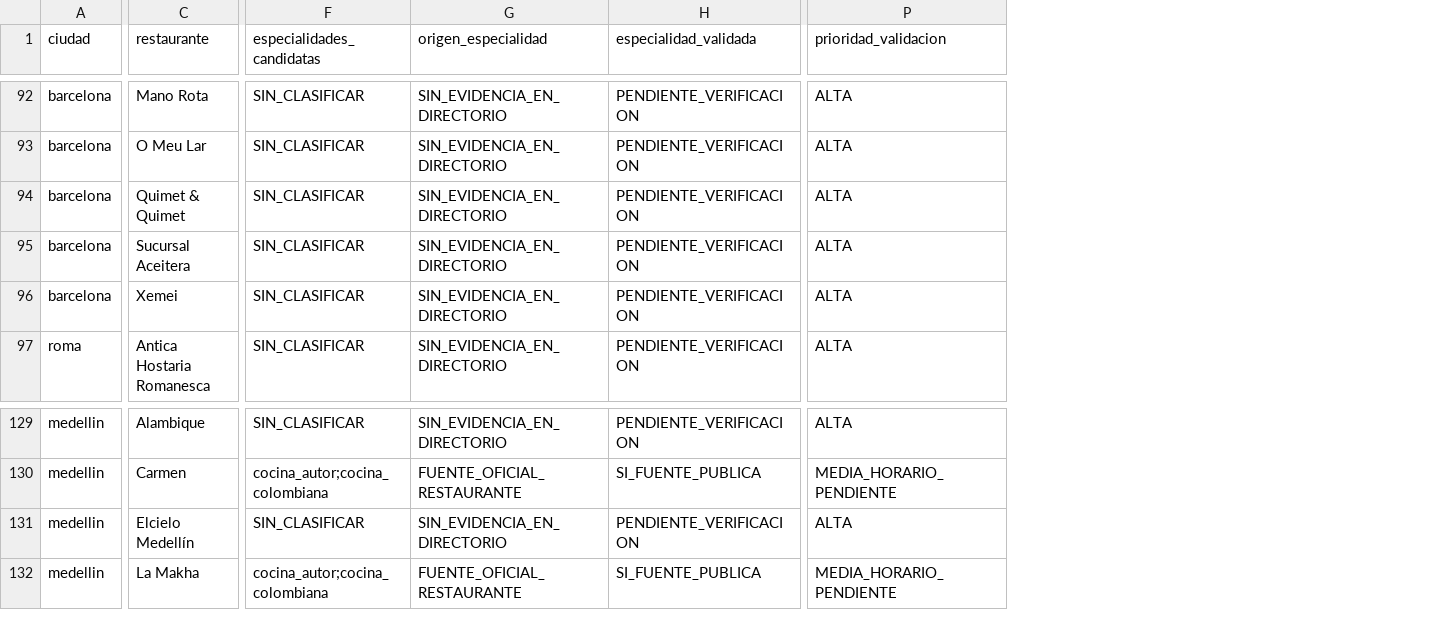
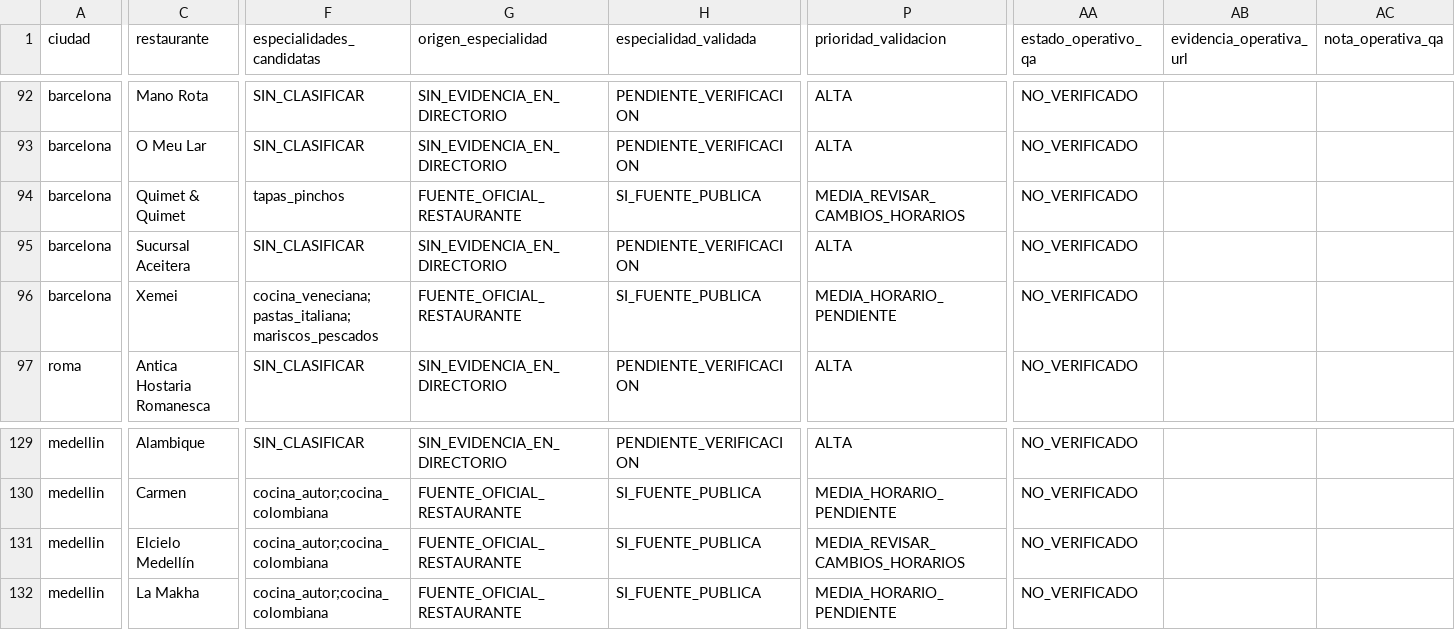
Before and after one commit to MarcoAlexis10/chebot-web, a CSV file: qa/gastronomia/CHEBOT-MATRIZ-7-CIUDADES-22-BARRIOS-159-RESTAURANTES-2026-10-08.csv, drawn as a sheet; only a part is shown, gaps mark what is left out; the diff covers the shown part only; the diff names each change by its address in the sheet, - before the commit and + after, or states it on an @@ line.

```diff
--- a/qa/gastronomia/CHEBOT-MATRIZ-7-CIUDADES-22-BARRIOS-159-RESTAURANTES-2026-10-08.csv
+++ b/qa/gastronomia/CHEBOT-MATRIZ-7-CIUDADES-22-BARRIOS-159-RESTAURANTES-2026-10-08.csv
+column AA (estado_operativo_qa), rows 92-97: all NO_VERIFICADO; rows 129-132: all NO_VERIFICADO
+column AB (evidencia_operativa_url), empty
+column AC (nota_operativa_qa), empty
-F94 (especialidades_candidatas): SIN_CLASIFICAR
+F94 (especialidades_candidatas): tapas_pinchos
-G94 (origen_especialidad): SIN_EVIDENCIA_EN_DIRECTORIO
+G94 (origen_especialidad): FUENTE_OFICIAL_RESTAURANTE
-H94 (especialidad_validada): PENDIENTE_VERIFICACION
+H94 (especialidad_validada): SI_FUENTE_PUBLICA
-P94 (prioridad_validacion): ALTA
+P94 (prioridad_validacion): MEDIA_REVISAR_CAMBIOS_HORARIOS
-F96 (especialidades_candidatas): SIN_CLASIFICAR
+F96 (especialidades_candidatas): cocina_veneciana;pastas_italiana;mariscos_pescados
-G96 (origen_especialidad): SIN_EVIDENCIA_EN_DIRECTORIO
+G96 (origen_especialidad): FUENTE_OFICIAL_RESTAURANTE
-H96 (especialidad_validada): PENDIENTE_VERIFICACION
+H96 (especialidad_validada): SI_FUENTE_PUBLICA
-P96 (prioridad_validacion): ALTA
+P96 (prioridad_validacion): MEDIA_HORARIO_PENDIENTE
-F131 (especialidades_candidatas): SIN_CLASIFICAR
+F131 (especialidades_candidatas): cocina_autor;cocina_colombiana
-G131 (origen_especialidad): SIN_EVIDENCIA_EN_DIRECTORIO
+G131 (origen_especialidad): FUENTE_OFICIAL_RESTAURANTE
-H131 (especialidad_validada): PENDIENTE_VERIFICACION
+H131 (especialidad_validada): SI_FUENTE_PUBLICA
-P131 (prioridad_validacion): ALTA
+P131 (prioridad_validacion): MEDIA_REVISAR_CAMBIOS_HORARIOS
```
Also changed, not shown: 90 edited cells elsewhere in this file.
